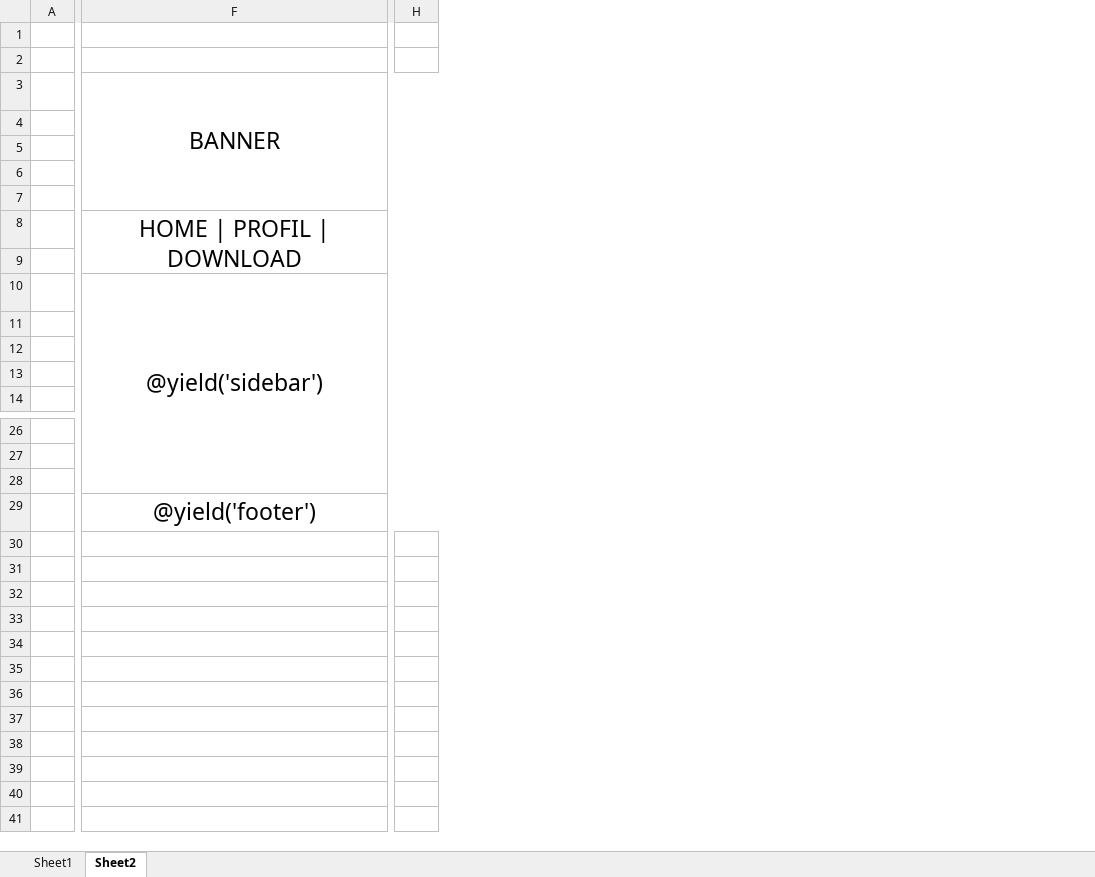
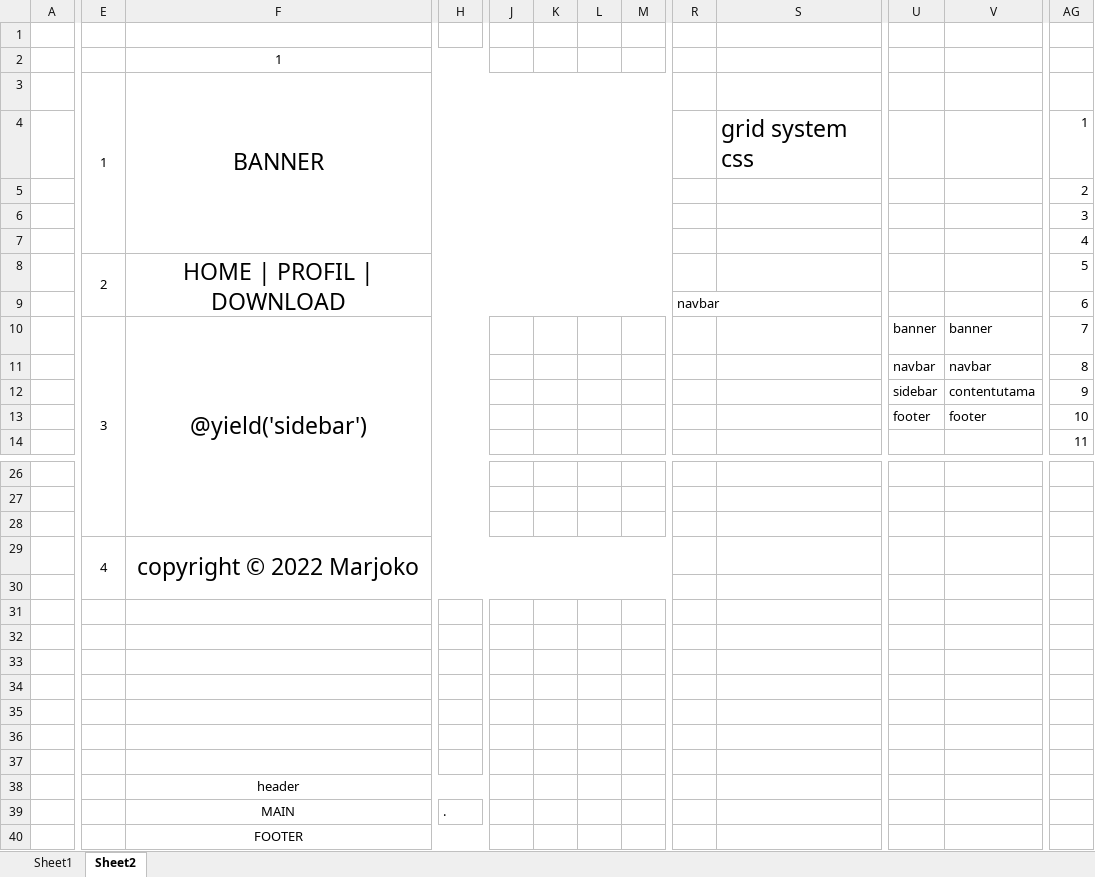
Before and after one commit to AdeSetiyawan/pwpb2223, an Excel workbook: XIIRPL3(✿◕‿◕✿)(✿◕‿◕✿)(✿◕‿◕✿)/DATA PRAKTIK XII RPl 3.xlsx, sheet Sheet2, drawn as a sheet; only a part is shown, gaps mark what is left out; values as stored, in another font and other column widths than the file's, no borders; removed rows and columns are numbered as before the commit, all else as after; rows hold the shown columns only; the diff covers the shown part only; the diff names each change by its address in the sheet, - before the commit and + after, or states it on an @@ line.

```diff
--- a/XIIRPL3(✿◕‿◕✿)(✿◕‿◕✿)(✿◕‿◕✿)/DATA PRAKTIK XII RPl 3.xlsx (sheet Sheet2)
+++ b/XIIRPL3(✿◕‿◕✿)(✿◕‿◕✿)(✿◕‿◕✿)/DATA PRAKTIK XII RPl 3.xlsx (sheet Sheet2)
+column E, rows 3-10: 1 |  |  |  |  | 2 |  | 3; row 29: 4
-column H, empty
+column H, empty
+column J, empty
+column K, empty
+column L, empty
+column M, empty
+column R, row 9: navbar
+column S, row 4: grid system css
+column U, rows 10-13: banner | navbar | sidebar | footer
+column V, rows 10-13: banner | navbar | contentutama | footer
+column AG, rows 4-14: 1 | 2 | 3 | 4 | 5 | 6 | 7 | 8 | 9 | 10 | 11
-row 2: (empty)
+row 2:  |  | 1
+F2:H2 merged
-row 4: (empty)
+row 4:  |  |  |  |  |  |  |  |  | grid system css |  |  | 1
-row 9: (empty)
+row 9:  |  |  |  |  |  |  |  | navbar |  |  |  | 6
-row 11: (empty)
+row 11:  |  |  |  |  |  |  |  |  |  | navbar | navbar | 8
-row 12: (empty)
+row 12:  |  |  |  |  |  |  |  |  |  | sidebar | contentutama | 9
-row 13: (empty)
+row 13:  |  |  |  |  |  |  |  |  |  | footer | footer | 10
-F29: @yield('footer')
+F29: copyright © 2022 Marjoko
+row 30: (empty)
+row 31: (empty)
+row 32: (empty)
+row 33: (empty)
+row 34: (empty)
+row 35: (empty)
+row 36: (empty)
+row 37: (empty)
+row 38:  |  | header
+row 39:  |  | MAIN | .
+row 40:  |  | FOOTER
```
Also changed, not shown: 15 added columns, 1 removed column and merged cells elsewhere in this sheet, sheet Sheet1, 10 other files.
